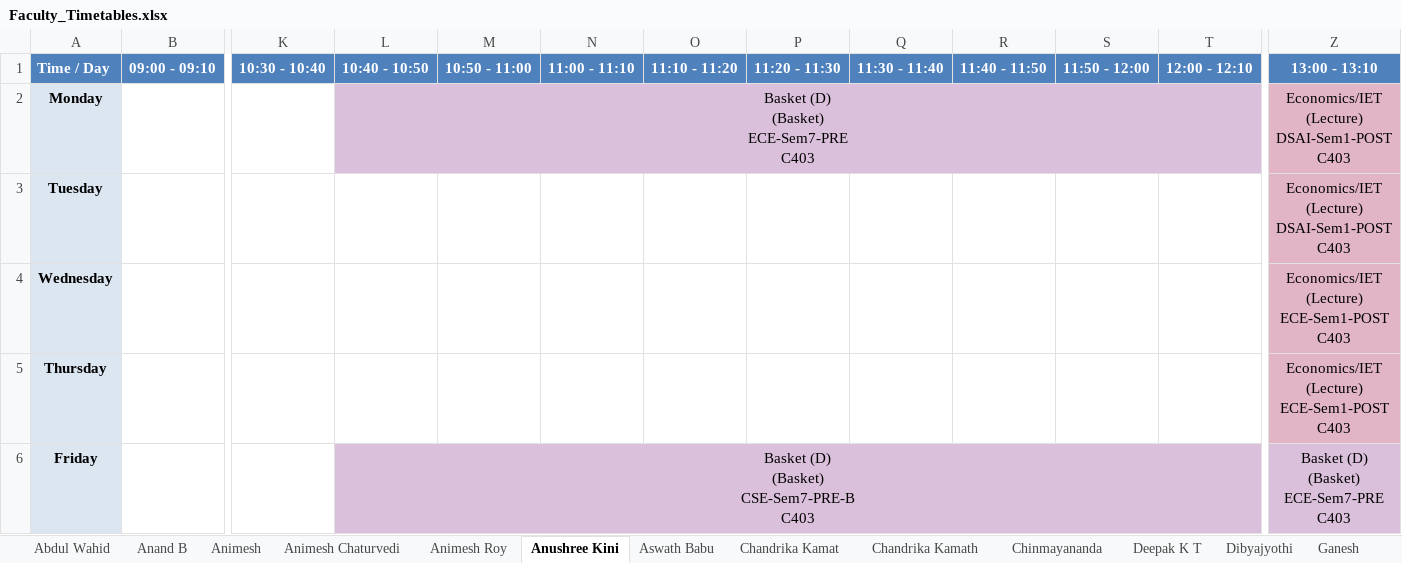
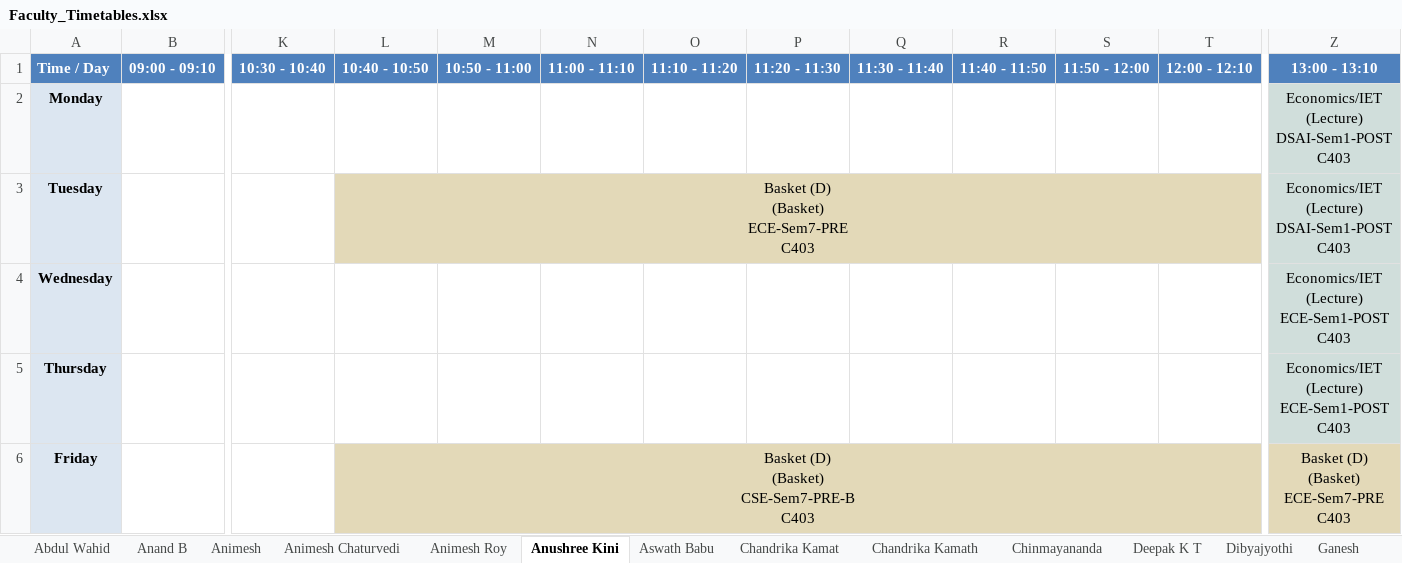
Before and after one commit to shriyanssahoo/Byte_Me, an Excel workbook: output/Faculty_Timetables.xlsx, sheet Anushree Kini, drawn as a sheet; only a part is shown, gaps mark what is left out; values as stored, in another font and other column widths than the file's, no borders; ↵ is a line break in a cell; the diff names each change by its address in the sheet, - before the commit and + after, or states it on an @@ line.

```diff
--- a/output/Faculty_Timetables.xlsx (sheet Anushree Kini)
+++ b/output/Faculty_Timetables.xlsx (sheet Anushree Kini)
-L2: Basket (D) ↵ (Basket) ↵ ECE-Sem7-PRE ↵ C403
+L2: (empty)
-L2 fill: #DAC0DB
+L2 fill: none
-L2:T2 merged
-Z2:Z5 fill: #E2B5C6
+Z2:Z5 fill: #D0DEDB
-L3: (empty)
+L3: Basket (D) ↵ (Basket) ↵ ECE-Sem7-PRE ↵ C403
-L3 fill: none
+L3 fill: #E3D9B8
+L3:T3 merged
-L6 fill: #DAC0DB
+L6 fill: #E3D9B8
-Z6 fill: #DAC0DB
+Z6 fill: #E3D9B8
```
Also changed, not shown: sheet Chandrika Kamat, sheet Pramod, sheet Animesh, sheet Jagadish D.N, sheet Rajesh N S, sheet Sunil P V, 31 more sheets, output/Department_Timetables.xlsx, 2 other files.
